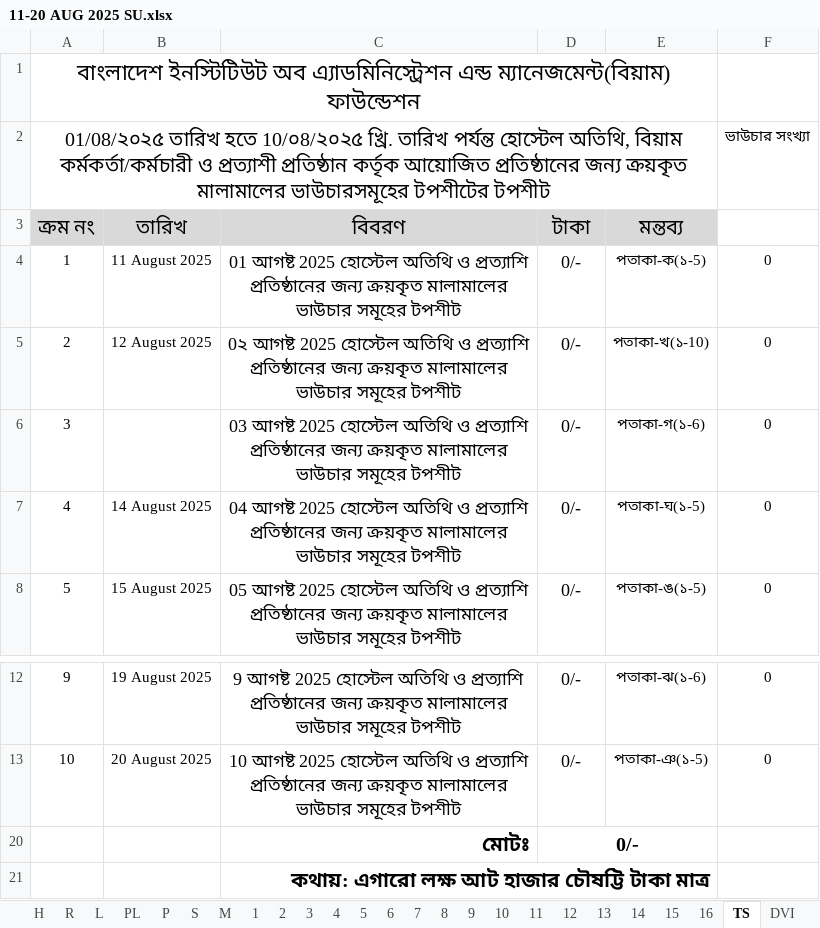
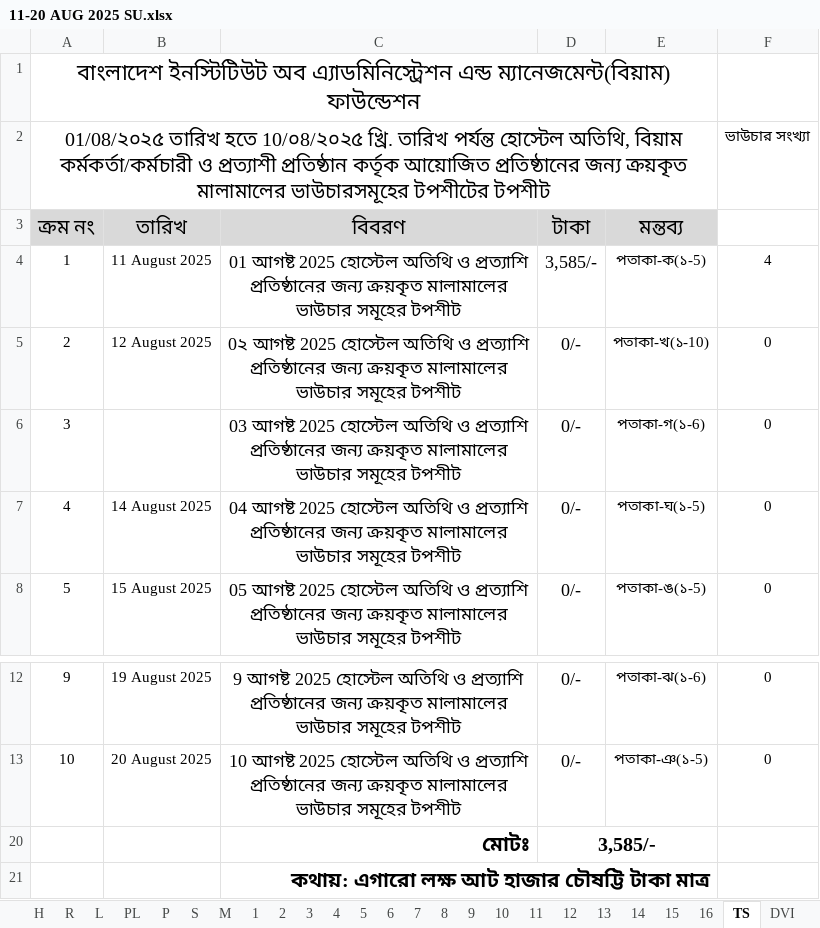
Before and after one commit to nshamim2026/office, an Excel workbook: Store/08-2025 STORE GH/11-20 AUG 2025 SU.xlsx, sheet TS, drawn as a sheet; only a part is shown, gaps mark what is left out; values as stored, in another font and other column widths than the file's, no borders; charts and pictures not drawn; the diff names each change by its address in the sheet, - before the commit and + after, or states it on an @@ line.

```diff
--- a/Store/08-2025 STORE GH/11-20 AUG 2025 SU.xlsx (sheet TS)
+++ b/Store/08-2025 STORE GH/11-20 AUG 2025 SU.xlsx (sheet TS)
-D4 (টাকা): 0/-
+D4 (টাকা): 3,585/-
-F4: 0
+F4: 4
-D20 (টাকা): 0/-
+D20 (টাকা): 3,585/-
```
Also changed, not shown: sheet 1, sheet P, sheet H, sheet PL.
